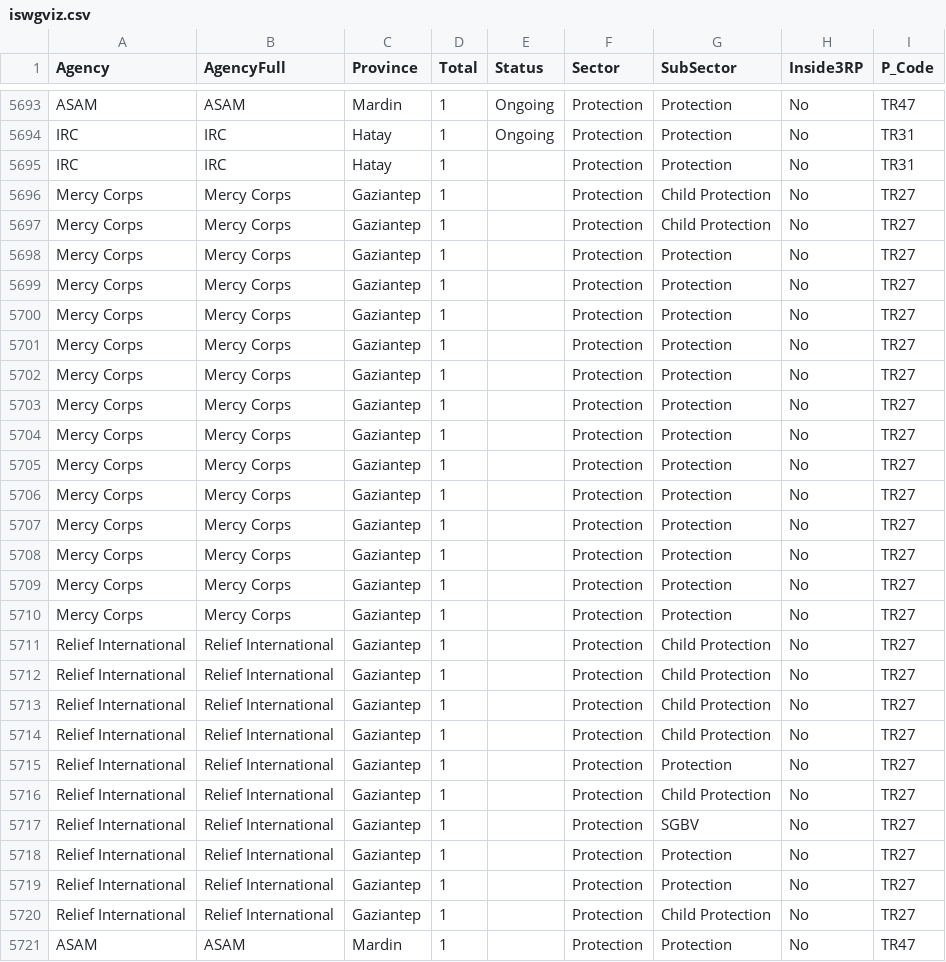
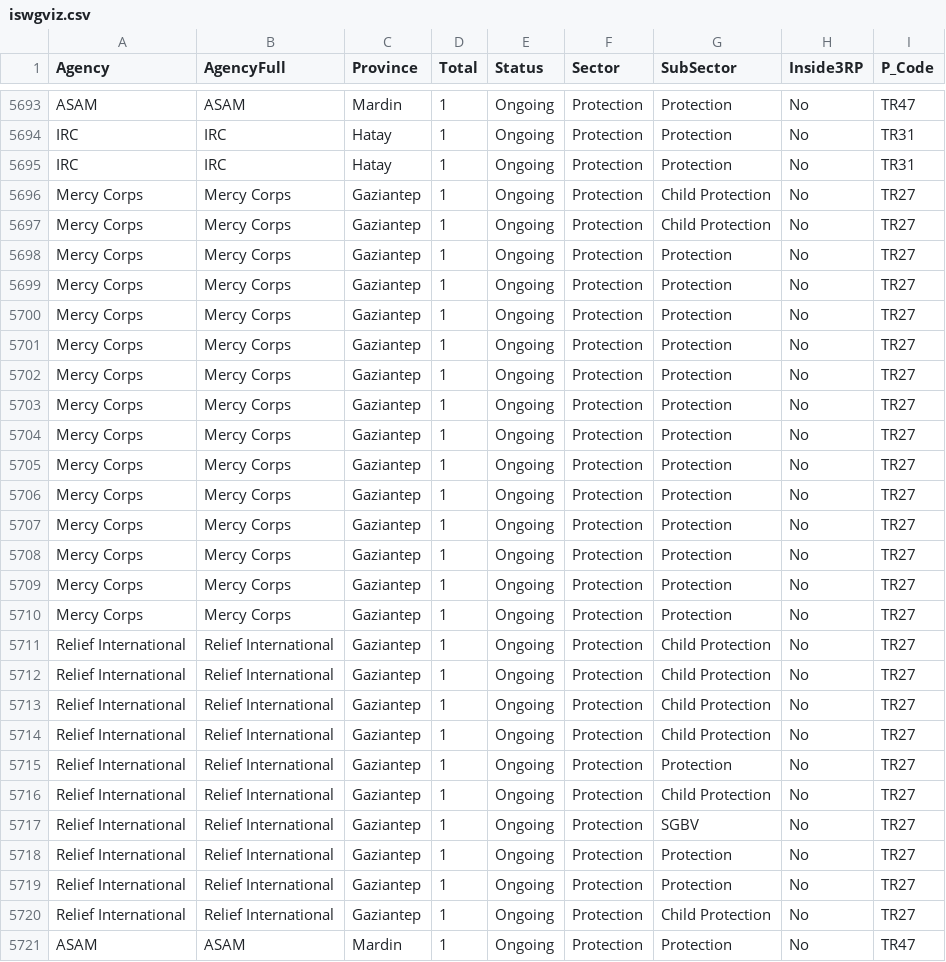
Before and after one commit to lombie/3WMap, a CSV file: data/iswgviz.csv, drawn as a sheet; only a part is shown, gaps mark what is left out; the diff covers the shown part only.

Commit message:
UpdatedMatrix

```diff
--- a/data/iswgviz.csv
+++ b/data/iswgviz.csv
@@ -5694,28 +5694,28 @@ ASAM,ASAM,Mardin,1,Ongoing,Protection,Protection,No,TR47
 IRC,IRC,Hatay,1,Ongoing,Protection,Protection,No,TR31
-IRC,IRC,Hatay,1,,Protection,Protection,No,TR31
-Mercy Corps ,Mercy Corps ,Gaziantep,1,,Protection,Child Protection,No,TR27
-Mercy Corps ,Mercy Corps ,Gaziantep,1,,Protection,Child Protection,No,TR27
-Mercy Corps ,Mercy Corps ,Gaziantep,1,,Protection,Protection,No,TR27
-Mercy Corps ,Mercy Corps ,Gaziantep,1,,Protection,Protection,No,TR27
-Mercy Corps ,Mercy Corps ,Gaziantep,1,,Protection,Protection,No,TR27
-Mercy Corps ,Mercy Corps ,Gaziantep,1,,Protection,Protection,No,TR27
-Mercy Corps ,Mercy Corps ,Gaziantep,1,,Protection,Protection,No,TR27
-Mercy Corps ,Mercy Corps ,Gaziantep,1,,Protection,Protection,No,TR27
-Mercy Corps ,Mercy Corps ,Gaziantep,1,,Protection,Protection,No,TR27
-Mercy Corps ,Mercy Corps ,Gaziantep,1,,Protection,Protection,No,TR27
-Mercy Corps ,Mercy Corps ,Gaziantep,1,,Protection,Protection,No,TR27
-Mercy Corps ,Mercy Corps ,Gaziantep,1,,Protection,Protection,No,TR27
-Mercy Corps ,Mercy Corps ,Gaziantep,1,,Protection,Protection,No,TR27
-Mercy Corps ,Mercy Corps ,Gaziantep,1,,Protection,Protection,No,TR27
-Mercy Corps ,Mercy Corps ,Gaziantep,1,,Protection,Protection,No,TR27
-Relief International,Relief International,Gaziantep,1,,Protection,Child Protection,No,TR27
-Relief International,Relief International,Gaziantep,1,,Protection,Child Protection,No,TR27
-Relief International,Relief International,Gaziantep,1,,Protection,Child Protection,No,TR27
-Relief International,Relief International,Gaziantep,1,,Protection,Child Protection,No,TR27
-Relief International,Relief International,Gaziantep,1,,Protection,Protection,No,TR27
-Relief International,Relief International,Gaziantep,1,,Protection,Child Protection,No,TR27
-Relief International,Relief International,Gaziantep,1,,Protection,SGBV,No,TR27
-Relief International,Relief International,Gaziantep,1,,Protection,Protection,No,TR27
-Relief International,Relief International,Gaziantep,1,,Protection,Protection,No,TR27
-Relief International,Relief International,Gaziantep,1,,Protection,Child Protection,No,TR27
-ASAM,ASAM,Mardin,1,,Protection,Protection,No,TR47
+IRC,IRC,Hatay,1,Ongoing,Protection,Protection,No,TR31
+Mercy Corps ,Mercy Corps ,Gaziantep,1,Ongoing,Protection,Child Protection,No,TR27
+Mercy Corps ,Mercy Corps ,Gaziantep,1,Ongoing,Protection,Child Protection,No,TR27
+Mercy Corps ,Mercy Corps ,Gaziantep,1,Ongoing,Protection,Protection,No,TR27
+Mercy Corps ,Mercy Corps ,Gaziantep,1,Ongoing,Protection,Protection,No,TR27
+Mercy Corps ,Mercy Corps ,Gaziantep,1,Ongoing,Protection,Protection,No,TR27
+Mercy Corps ,Mercy Corps ,Gaziantep,1,Ongoing,Protection,Protection,No,TR27
+Mercy Corps ,Mercy Corps ,Gaziantep,1,Ongoing,Protection,Protection,No,TR27
+Mercy Corps ,Mercy Corps ,Gaziantep,1,Ongoing,Protection,Protection,No,TR27
+Mercy Corps ,Mercy Corps ,Gaziantep,1,Ongoing,Protection,Protection,No,TR27
+Mercy Corps ,Mercy Corps ,Gaziantep,1,Ongoing,Protection,Protection,No,TR27
+Mercy Corps ,Mercy Corps ,Gaziantep,1,Ongoing,Protection,Protection,No,TR27
+Mercy Corps ,Mercy Corps ,Gaziantep,1,Ongoing,Protection,Protection,No,TR27
+Mercy Corps ,Mercy Corps ,Gaziantep,1,Ongoing,Protection,Protection,No,TR27
+Mercy Corps ,Mercy Corps ,Gaziantep,1,Ongoing,Protection,Protection,No,TR27
+Mercy Corps ,Mercy Corps ,Gaziantep,1,Ongoing,Protection,Protection,No,TR27
+Relief International,Relief International,Gaziantep,1,Ongoing,Protection,Child Protection,No,TR27
+Relief International,Relief International,Gaziantep,1,Ongoing,Protection,Child Protection,No,TR27
+Relief International,Relief International,Gaziantep,1,Ongoing,Protection,Child Protection,No,TR27
+Relief International,Relief International,Gaziantep,1,Ongoing,Protection,Child Protection,No,TR27
+Relief International,Relief International,Gaziantep,1,Ongoing,Protection,Protection,No,TR27
+Relief International,Relief International,Gaziantep,1,Ongoing,Protection,Child Protection,No,TR27
+Relief International,Relief International,Gaziantep,1,Ongoing,Protection,SGBV,No,TR27
+Relief International,Relief International,Gaziantep,1,Ongoing,Protection,Protection,No,TR27
+Relief International,Relief International,Gaziantep,1,Ongoing,Protection,Protection,No,TR27
+Relief International,Relief International,Gaziantep,1,Ongoing,Protection,Child Protection,No,TR27
+ASAM,ASAM,Mardin,1,Ongoing,Protection,Protection,No,TR47
```
Also changed, not shown: 142 edited cells elsewhere in this file.
